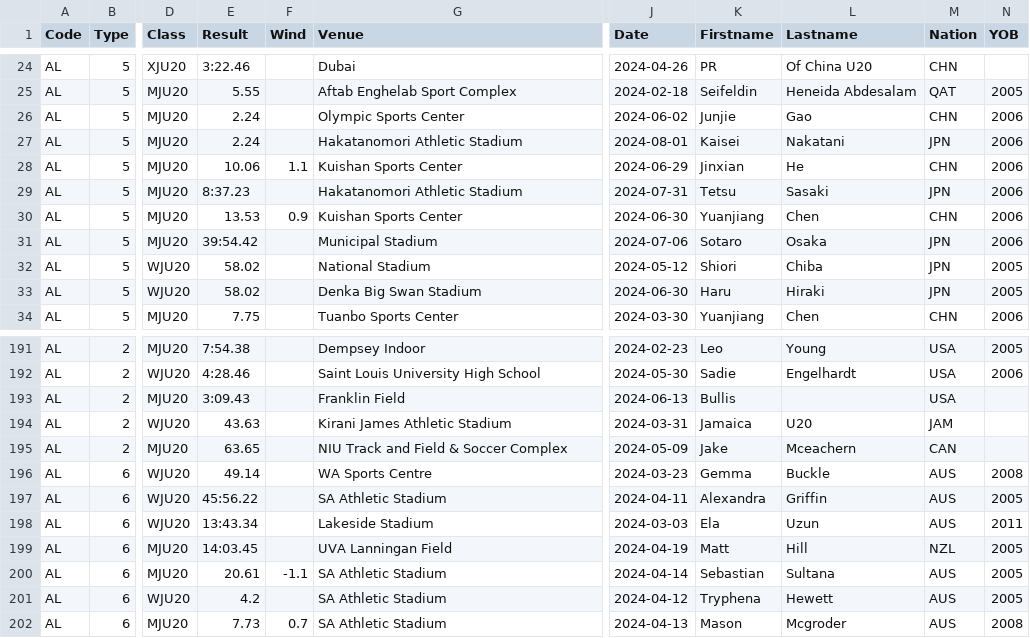
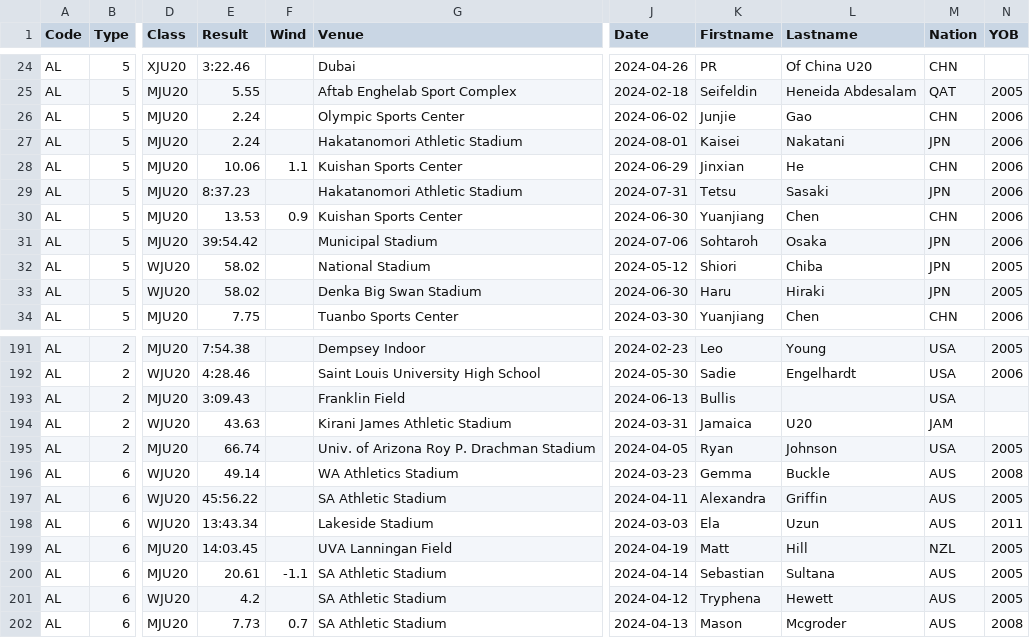
Before and after one commit to nimarion/records, a CSV file: leads/u20/area.csv, drawn as a sheet; only a part is shown, gaps mark what is left out; the diff names each change by its address in the sheet, - before the commit and + after, or states it on an @@ line.

```diff
--- a/leads/u20/area.csv
+++ b/leads/u20/area.csv
-K31 (Firstname): Sotaro
+K31 (Firstname): Sohtaroh
-E195 (Result): 63.65
+E195 (Result): 66.74
-G195 (Venue): NIU Track and Field & Soccer Complex
+G195 (Venue): Univ. of Arizona Roy P. Drachman Stadium
-J195 (Date): 2024-05-09
+J195 (Date): 2024-04-05
-K195 (Firstname): Jake
+K195 (Firstname): Ryan
-L195 (Lastname): Mceachern
+L195 (Lastname): Johnson
-M195 (Nation): CAN
+M195 (Nation): USA
-N195 (YOB): (empty)
+N195 (YOB): 2005
-G196 (Venue): WA Sports Centre
+G196 (Venue): WA Athletics Stadium
```
Also changed, not shown: leads/u20/world.csv.
